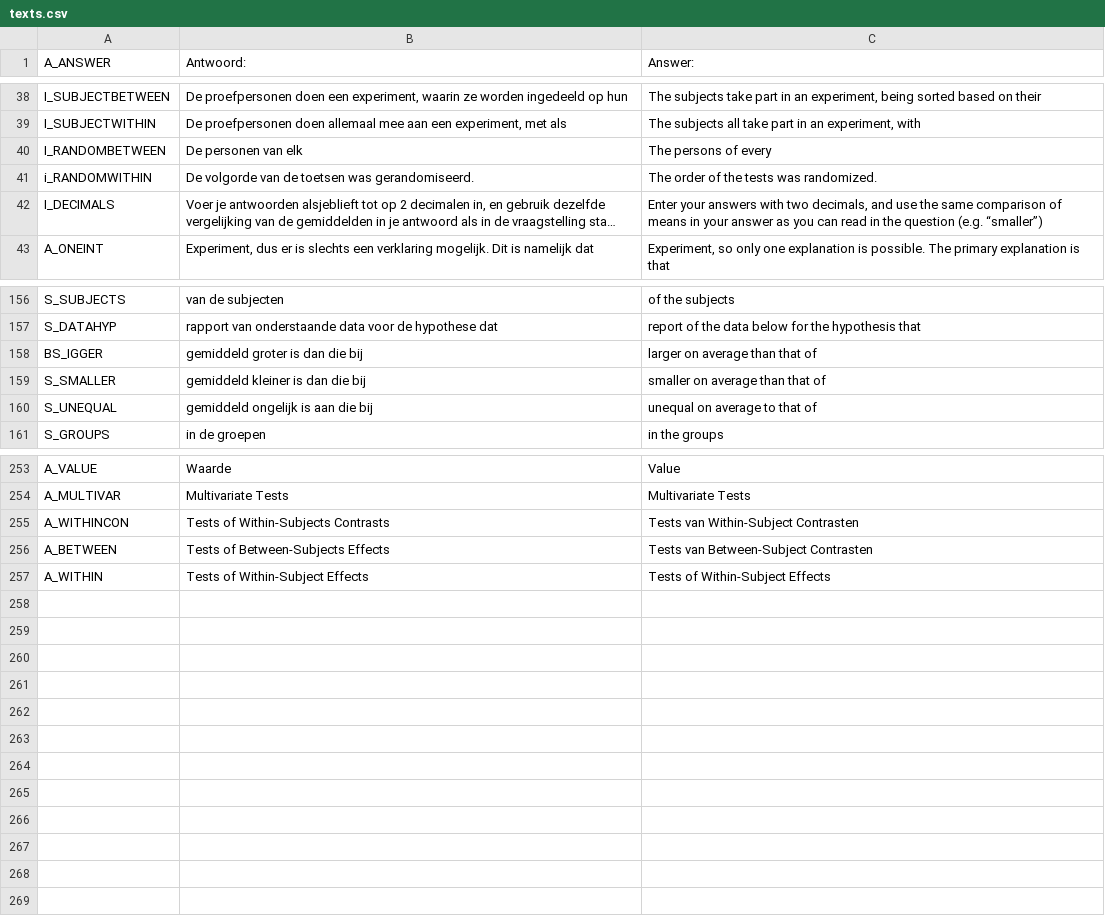
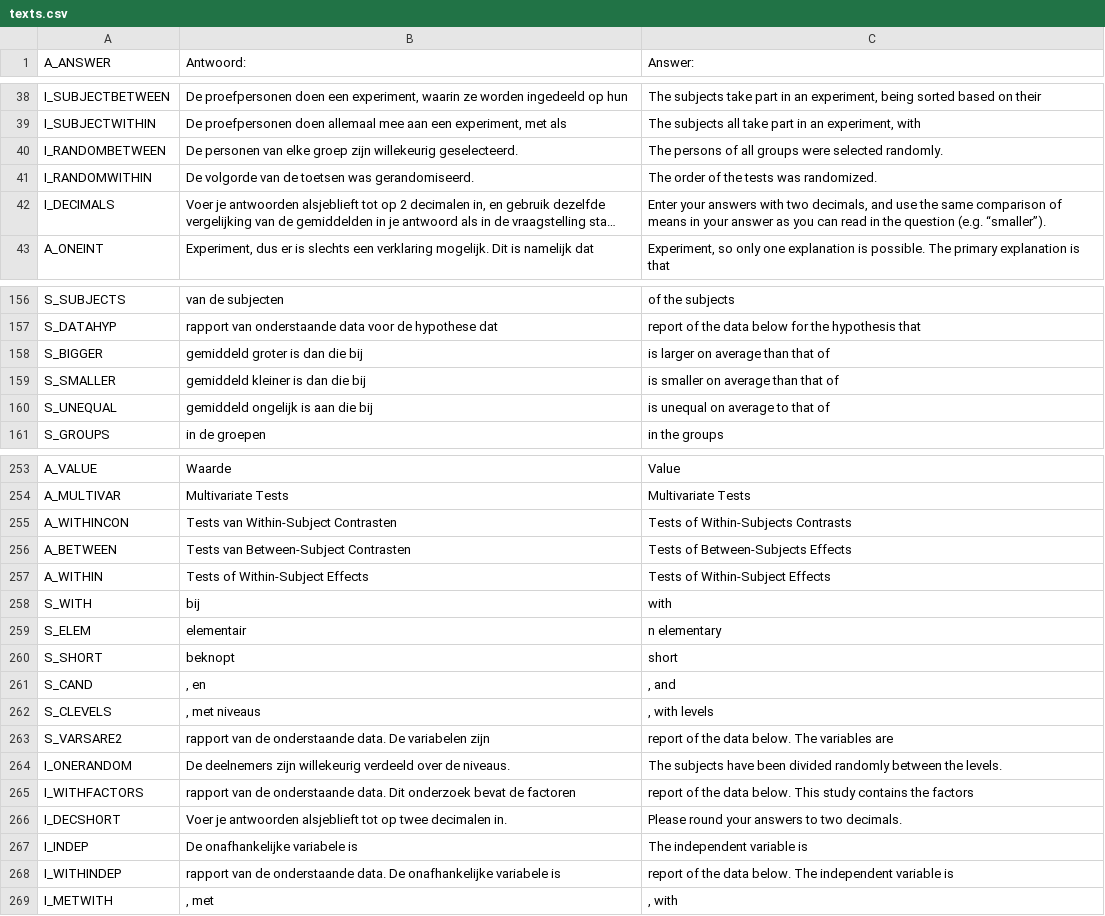
Before and after one commit to JulesEllis/ComeniusPrototype, a CSV file: ComeniusPrototype/app/code/texts.csv, drawn as a sheet; only a part is shown, gaps mark what is left out; long unchanged cells end in …; the diff covers the shown part only; the diff names each change by its address in the sheet, - before the commit and + after, or states it on an @@ line.

```diff
--- a/ComeniusPrototype/app/code/texts.csv
+++ b/ComeniusPrototype/app/code/texts.csv
-B40 (Antwoord:): De personen van elk
+B40 (Antwoord:): De personen van elke groep zijn willekeurig geselecteerd.
-C40 (Answer:): The persons of every
+C40 (Answer:): The persons of all groups were selected randomly.
-A41 (A_ANSWER): i_RANDOMWITHIN
+A41 (A_ANSWER): I_RANDOMWITHIN
-C42 (Answer:): …question (e.g. “smaller”)
+C42 (Answer:): …question (e.g. “smaller”).
-A158 (A_ANSWER): BS_IGGER
+A158 (A_ANSWER): S_BIGGER
-C158 (Answer:): larger on average than that of
+C158 (Answer:): is larger on average than that of
-C159 (Answer:): smaller on average than that of
+C159 (Answer:): is smaller on average than that of
-C160 (Answer:): unequal on average to that of
+C160 (Answer:): is unequal on average to that of
-B255 (Antwoord:): Tests of Within-Subjects Contrasts
+B255 (Antwoord:): Tests van Within-Subject Contrasten
-C255 (Answer:): Tests van Within-Subject Contrasten
+C255 (Answer:): Tests of Within-Subjects Contrasts
-B256 (Antwoord:): Tests of Between-Subjects Effects
+B256 (Antwoord:): Tests van Between-Subject Contrasten
-C256 (Answer:): Tests van Between-Subject Contrasten
+C256 (Answer:): Tests of Between-Subjects Effects
+row 258: S_WITH | bij | with
+row 259: S_ELEM | elementair | n elementary
+row 260: S_SHORT | beknopt | short
+row 261: S_CAND | , en | , and
+row 262: S_CLEVELS | , met niveaus | , with levels
+row 263: S_VARSARE2 | rapport van de onderstaande data. De variabelen zijn | report of the data below. The variables are
+row 264: I_ONERANDOM | De deelnemers zijn willekeurig verdeeld over de niveaus. | The subjects have been divided randomly between the levels.
+row 265: I_WITHFACTORS | rapport van de onderstaande data. Dit onderzoek bevat de factoren | report of the data below. This study contains the factors
+row 266: I_DECSHORT | Voer je antwoorden alsjeblieft tot op twee decimalen in. | Please round your answers to two decimals.
+row 267: I_INDEP | De onafhankelijke variabele is | The independent variable is
+row 268: I_WITHINDEP | rapport van de onderstaande data. De onafhankelijke variabele is | report of the data below. The independent variable is
+row 269: I_METWITH | , met | , with
```
Also changed, not shown: 6 edited cells elsewhere in this file, 7 other files.
